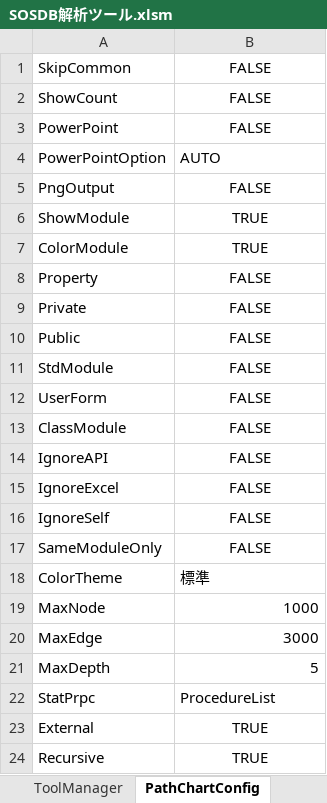
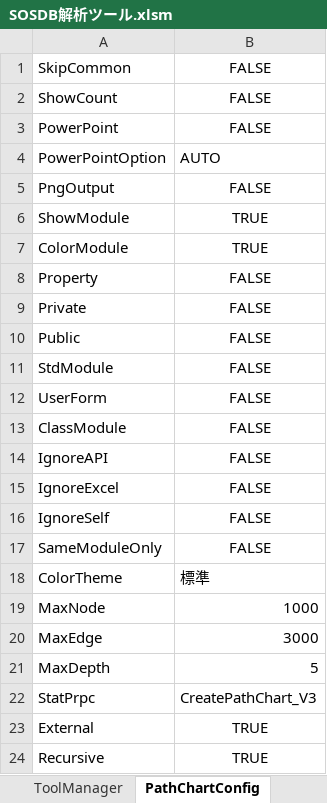
Before and after one commit to i1655054/SOSDB_Analyzer, an Excel workbook: xlsm/SOSDB解析ツール.xlsm, sheet PathChartConfig, drawn as a sheet; values as stored, in another font and other column widths than the file's, no borders; the diff names each change by its address in the sheet, - before the commit and + after, or states it on an @@ line.

```diff
--- a/xlsm/SOSDB解析ツール.xlsm (sheet PathChartConfig)
+++ b/xlsm/SOSDB解析ツール.xlsm (sheet PathChartConfig)
-B22: ProcedureList
+B22: CreatePathChart_V3
```
Also changed, not shown: Analyzer解析管理.xlsx, SOSDB解析管理.xlsx, 43 other files.
